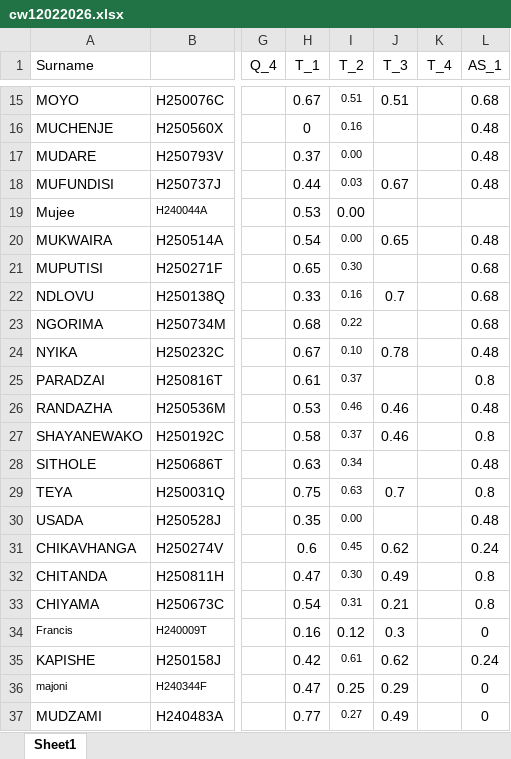
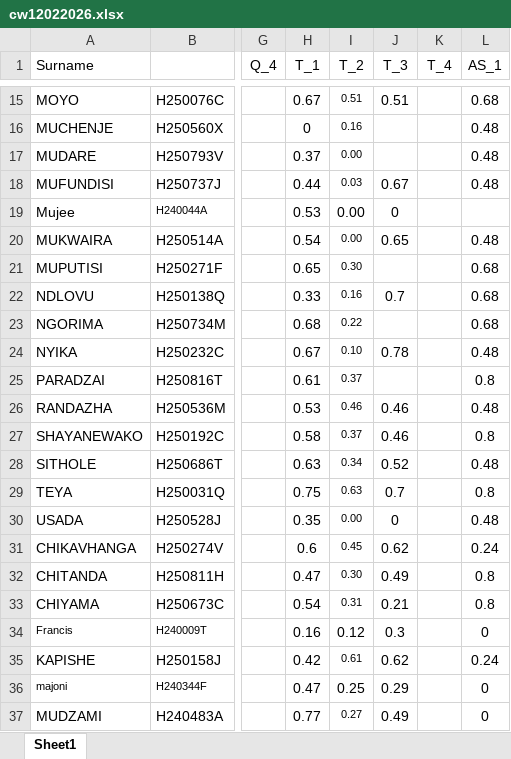
Before and after one commit to tnmutusva/course, an Excel workbook: cw12022026.xlsx, sheet Sheet1, drawn as a sheet; only a part is shown, gaps mark what is left out; values as stored, in another font and other column widths than the file's, no borders; table styles not drawn; the diff names each change by its address in the sheet, - before the commit and + after, or states it on an @@ line.

Commit message:
Update cw12022026.xlsx

```diff
--- a/cw12022026.xlsx (sheet Sheet1)
+++ b/cw12022026.xlsx (sheet Sheet1)
-J19 (T_3): (empty)
+J19 (T_3): 0
-J28 (T_3): (empty)
+J28 (T_3): 0.52
-J30 (T_3): (empty)
+J30 (T_3): 0
```
